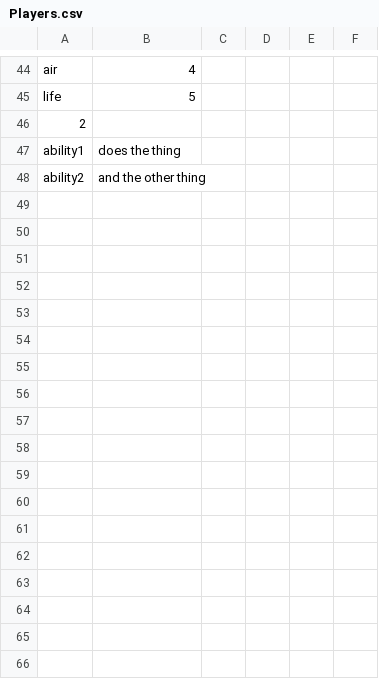
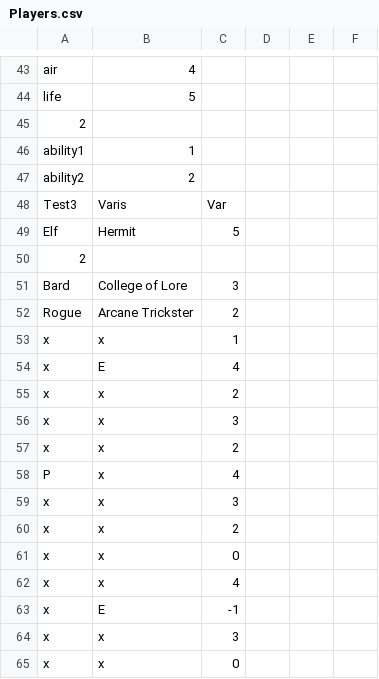
Before and after one commit to MaxwellBanks/DnDHelper, a CSV file: Players.csv, drawn as a sheet; only a part is shown, gaps mark what is left out; the diff covers the shown part only.

```diff
--- a/Players.csv
+++ b/Players.csv
@@ -47,2 +46,20 @@ life,5,,,
-ability1,does the thing,,,
-ability2,and the other thing,,,
+ability1,1
+ability2,2
+Test3,Varis,Var
+Elf,Hermit,5
+2
+Bard,College of Lore,3
+Rogue,Arcane Trickster,2
+x,x,1
+x,E,4
+x,x,2
+x,x,3
+x,x,2
+P,x,4
+x,x,3
+x,x,2
+x,x,0
+x,x,4,
+x,E,-1
+x,x,3
+x,x,0
```
Also changed, not shown: 28 added rows and 5 edited cells elsewhere in this file, 5 other files.
